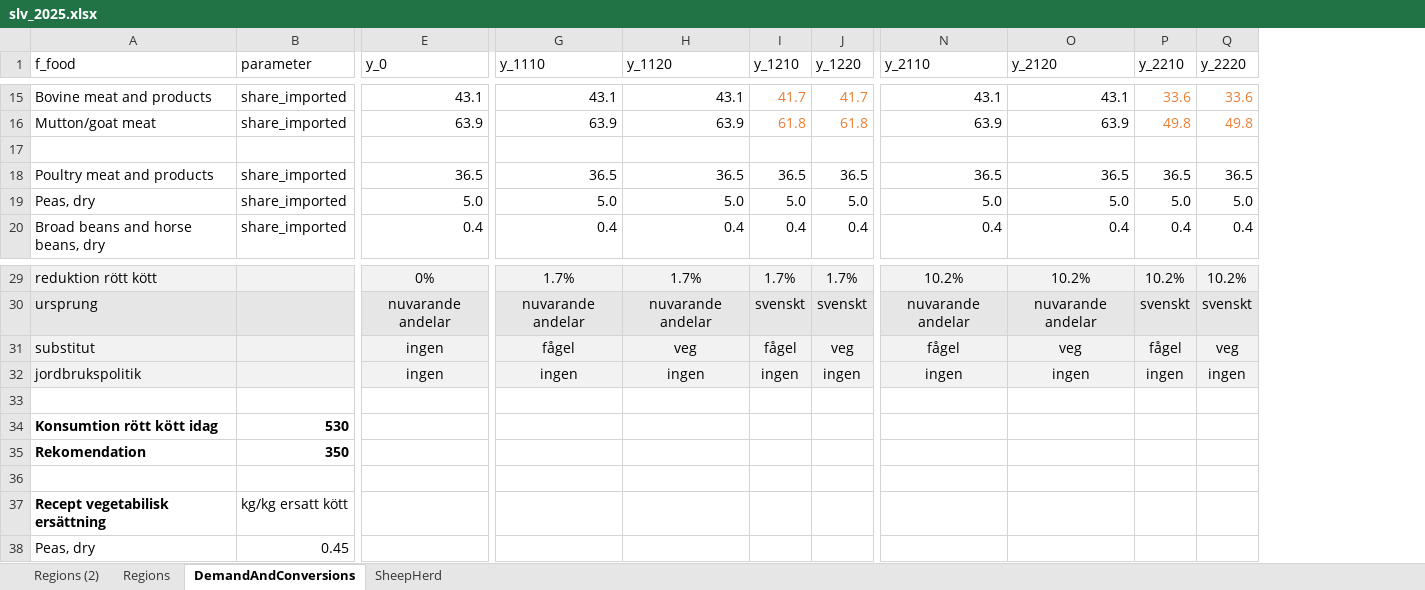
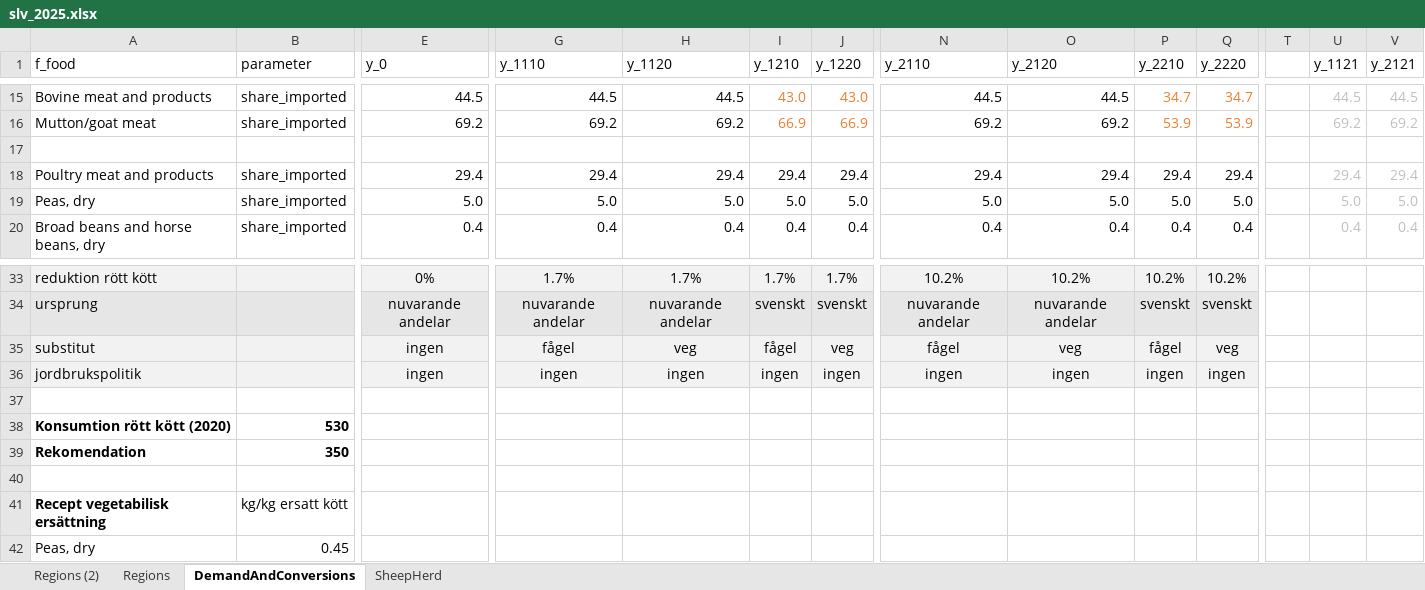
Before and after one commit to SLU-foodsystems/CIBUSmod-SLV2025, an Excel workbook: scenarios/slv_2025.xlsx, sheet DemandAndConversions, drawn as a sheet; only a part is shown, gaps mark what is left out; values as stored, in another font and other column widths than the file's, no borders; removed rows and columns are numbered as before the commit, all else as after; rows hold the shown columns only; the diff covers the shown part only; the diff names each change by its address in the sheet, - before the commit and + after, or states it on an @@ line.

```diff
--- a/scenarios/slv_2025.xlsx (sheet DemandAndConversions)
+++ b/scenarios/slv_2025.xlsx (sheet DemandAndConversions)
+column T, empty
+column U (y_1121), rows 15-16: 44.5 | 69.2; rows 19-20: 5.0 | 0.4
+column V (y_2121), rows 15-16: 44.5 | 69.2; rows 19-20: 5.0 | 0.4
-E15 (y_0): 43.1
+E15 (y_0): 44.5
-G15 (y_1110): 43.1
+G15 (y_1110): 44.5
-H15 (y_1120): 43.1
+H15 (y_1120): 44.5
-I15 (y_1210): 41.7
+I15 (y_1210): 43.0
-J15 (y_1220): 41.7
+J15 (y_1220): 43.0
-N15 (y_2110): 43.1
+N15 (y_2110): 44.5
-O15 (y_2120): 43.1
+O15 (y_2120): 44.5
-P15 (y_2210): 33.6
+P15 (y_2210): 34.7
-Q15 (y_2220): 33.6
+Q15 (y_2220): 34.7
-E16 (y_0): 63.9
+E16 (y_0): 69.2
-G16 (y_1110): 63.9
+G16 (y_1110): 69.2
-H16 (y_1120): 63.9
+H16 (y_1120): 69.2
-I16 (y_1210): 61.8
+I16 (y_1210): 66.9
-J16 (y_1220): 61.8
+J16 (y_1220): 66.9
-N16 (y_2110): 63.9
+N16 (y_2110): 69.2
-O16 (y_2120): 63.9
+O16 (y_2120): 69.2
-P16 (y_2210): 49.8
+P16 (y_2210): 53.9
-Q16 (y_2220): 49.8
+Q16 (y_2220): 53.9
-row 18: Poultry meat and products | share_imported | 36.5 | 36.5 | 36.5 | 36.5 | 36.5 | 36.5 | 36.5 | 36.5 | 36.5
+row 18: Poultry meat and products | share_imported | 29.4 | 29.4 | 29.4 | 29.4 | 29.4 | 29.4 | 29.4 | 29.4 | 29.4 |  | 29.4 | 29.4
-A38 (f_food): Konsumtion rött kött idag
+A38 (f_food): Konsumtion rött kött (2020)
```
Also changed, not shown: 9 added rows, 5 removed rows and 15 edited cells elsewhere in this sheet, sheet SheepHerd, formulas that keep their value, 4 other files.
